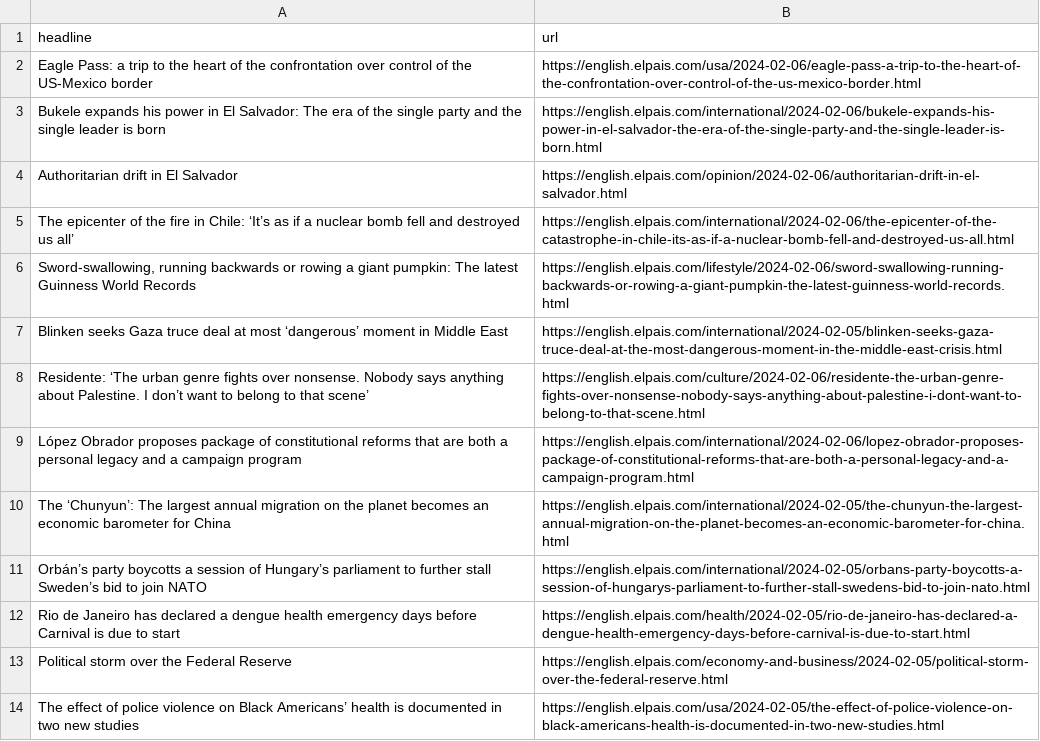
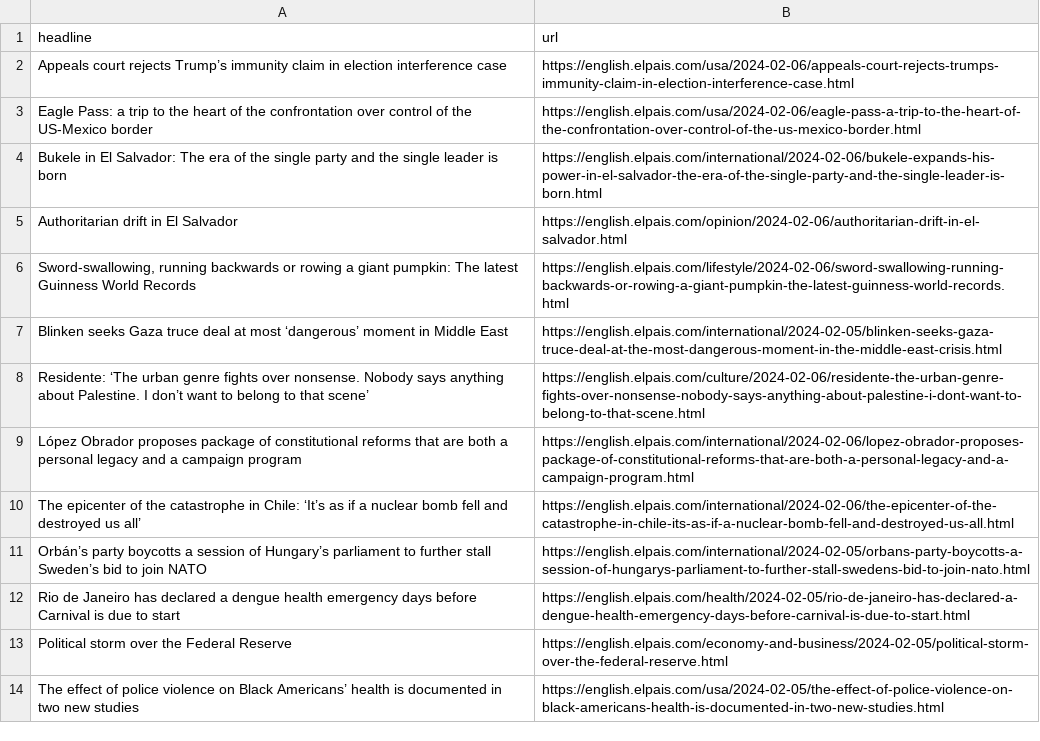
Before and after one commit to dlaiu/headlines-scraper, a CSV file: headlines.csv, drawn as a sheet; only a part is shown.

```diff
--- a/headlines.csv
+++ b/headlines.csv
@@ -1,6 +1,6 @@
 headline,url
+Appeals court rejects Trump’s immunity claim in election interference case,https://english.elpais.com/usa/2024-02-06/appeals-court-rejects-trumps-immunity-claim-in-election-interference-case.html
 Eagle Pass: a trip to the heart of the confrontation over control of the US-Mexico border,https://english.elpais.com/usa/2024-02-06/eagle-pass-a-trip-to-the-heart-of-the-confrontation-over-control-of-the-us-mexico-border.html
-Bukele expands his power in El Salvador: The era of the single party and the single leader is born,https://english.elpais.com/international/2024-02-06/bukele-expands-his-power-in-el-salvador-the-era-of-the-single-party-and-the-single-leader-is-born.html
+Bukele in El Salvador: The era of the single party and the single leader is born,https://english.elpais.com/international/2024-02-06/bukele-expands-his-power-in-el-salvador-the-era-of-the-single-party-and-the-single-leader-is-born.html
 Authoritarian drift in El Salvador,https://english.elpais.com/opinion/2024-02-06/authoritarian-drift-in-el-salvador.html
-The epicenter of the fire in Chile: ‘It’s as if a nuclear bomb fell and destroyed us all’,https://english.elpais.com/international/2024-02-06/the-epicenter-of-the-catastrophe-in-chile-its-as-if-a-nuclear-bomb-fell-and-destroyed-us-all.html
 "Sword-swallowing, running backwards or rowing a giant pumpkin: The latest Guinness World Records",https://english.elpais.com/lifestyle/2024-02-06/sword-swallowing-running-backwards-or-rowing-a-giant-pumpkin-the-latest-guinness-world-records.html
@@ -9,3 +9,3 @@ Residente: ‘The urban genre fights over nonsense. Nobody says anything about P
 López Obrador proposes package of constitutional reforms that are both a personal legacy and a campaign program,https://english.elpais.com/international/2024-02-06/lopez-obrador-proposes-package-of-constitutional-reforms-that-are-both-a-personal-legacy-and-a-campaign-program.html
-The ‘Chunyun’: The largest annual migration on the planet becomes an economic barometer for China       ,https://english.elpais.com/international/2024-02-05/the-chunyun-the-largest-annual-migration-on-the-planet-becomes-an-economic-barometer-for-china.html
+The epicenter of the catastrophe in Chile: ‘It’s as if a nuclear bomb fell and destroyed us all’,https://english.elpais.com/international/2024-02-06/the-epicenter-of-the-catastrophe-in-chile-its-as-if-a-nuclear-bomb-fell-and-destroyed-us-all.html
 Orbán’s party boycotts a session of Hungary’s parliament to further stall Sweden’s bid to join NATO ,https://english.elpais.com/international/2024-02-05/orbans-party-boycotts-a-session-of-hungarys-parliament-to-further-stall-swedens-bid-to-join-nato.html
```
